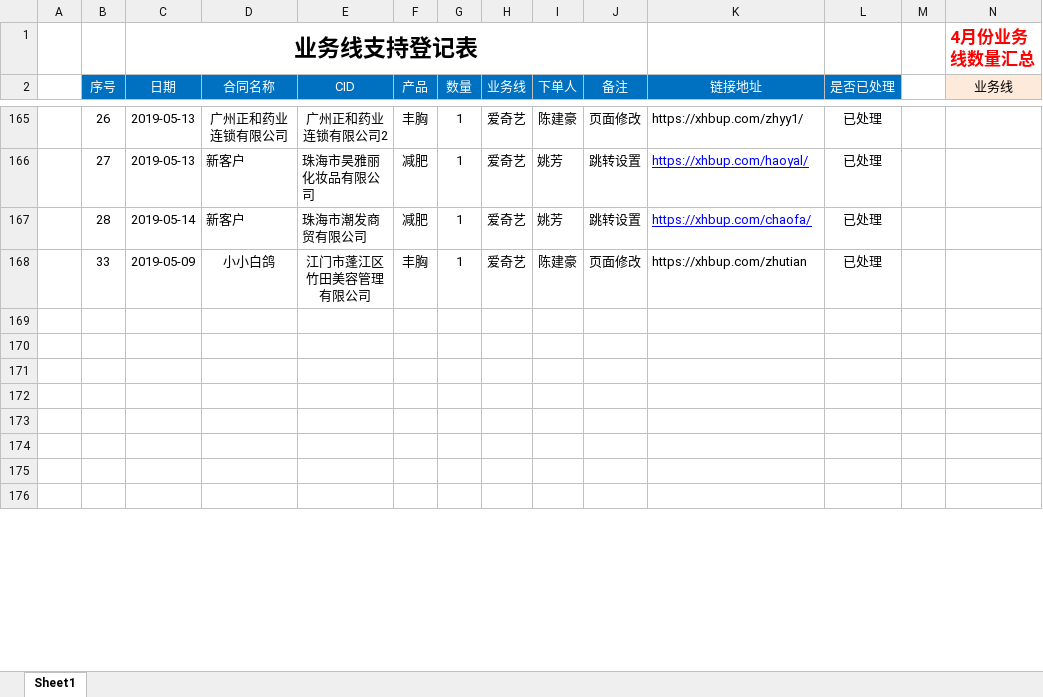
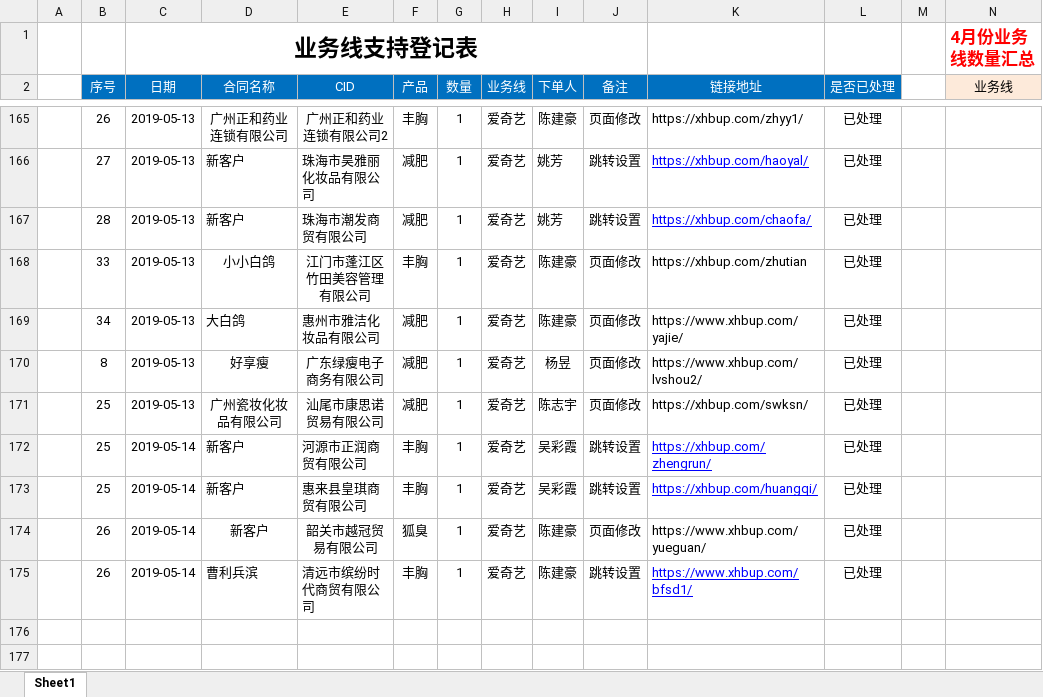
Before and after one commit to a279623002/myWork, an Excel workbook: 业务线技术支持登记表格式-5月.xlsx, sheet Sheet1, drawn as a sheet; only a part is shown, gaps mark what is left out; the shorter side is filled out with more unchanged rows; values as stored, in another font and other column widths than the file's, no borders; charts and pictures not drawn; rows hold the shown columns only; the diff covers the shown part only; the diff names each change by its address in the sheet, - before the commit and + after, or states it on an @@ line.

```diff
--- a/业务线技术支持登记表格式-5月.xlsx (sheet Sheet1)
+++ b/业务线技术支持登记表格式-5月.xlsx (sheet Sheet1)
-C167 (日期): 2019-05-14
+C167 (日期): 2019-05-13
-C168 (日期): 2019-05-09
+C168 (日期): 2019-05-13
+row 169:  | 34 | 2019-05-13 | 大白鸽 | 惠州市雅洁化妆品有限公司 | 减肥 | 1 | 爱奇艺 | 陈建豪 | 页面修改 | https://www.xhbup.com/yajie/ | 已处理
+row 170:  | 8 | 2019-05-13 | 好享瘦 | 广东绿瘦电子商务有限公司 | 减肥 | 1 | 爱奇艺 | 杨昱 | 页面修改 | https://www.xhbup.com/lvshou2/ | 已处理
+row 171:  | 25 | 2019-05-13 | 广州瓷妆化妆品有限公司 | 汕尾市康思诺贸易有限公司 | 减肥 | 1 | 爱奇艺 | 陈志宇 | 页面修改 | https://xhbup.com/swksn/ | 已处理
+row 172:  | 25 | 2019-05-14 | 新客户 | 河源市正润商贸有限公司 | 丰胸 | 1 | 爱奇艺 | 吴彩霞 | 跳转设置 | https://xhbup.com/zhengrun/ | 已处理
+row 173:  | 25 | 2019-05-14 | 新客户 | 惠来县皇琪商贸有限公司 | 丰胸 | 1 | 爱奇艺 | 吴彩霞 | 跳转设置 | https://xhbup.com/huangqi/ | 已处理
+row 174:  | 26 | 2019-05-14 | 新客户 | 韶关市越冠贸易有限公司 | 狐臭 | 1 | 爱奇艺 | 陈建豪 | 页面修改 | https://www.xhbup.com/yueguan/ | 已处理
+row 175:  | 26 | 2019-05-14 | 曹利兵滨 | 清远市缤纷时代商贸有限公司 | 丰胸 | 1 | 爱奇艺 | 陈建豪 | 跳转设置 | https://www.xhbup.com/bfsd1/ | 已处理
```
Also changed, not shown: 28 added rows, 2 edited cells and merged cells elsewhere in this sheet, charts or pictures, 14 other files.
